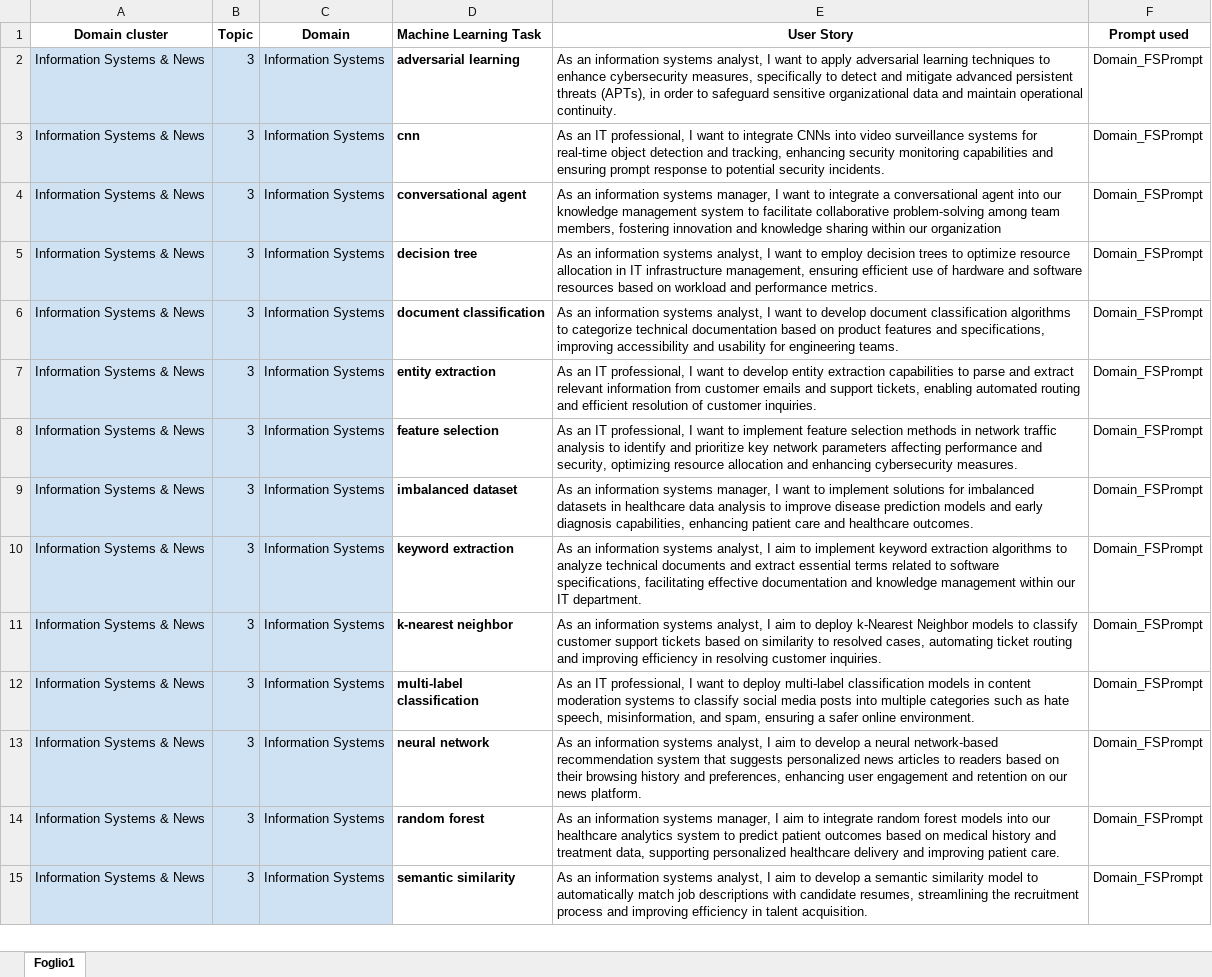
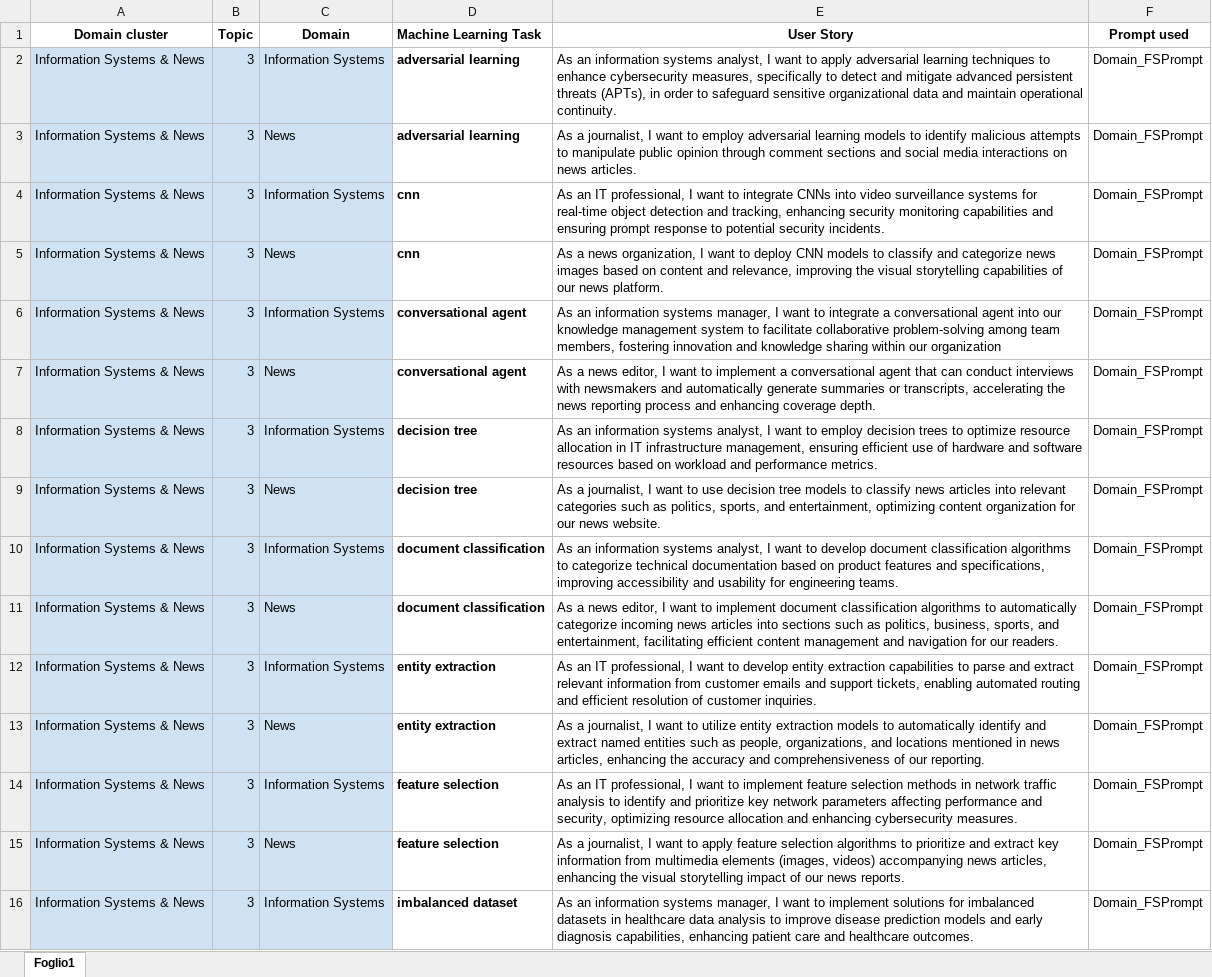
Before and after one commit to DG266/ReFair-App, an Excel workbook: refair-server/datasets/few shot dataset/FSDataset.xlsx, sheet Foglio1, drawn as a sheet; only a part is shown; the shorter side is filled out with more unchanged rows; values as stored, in another font and other column widths than the file's, no borders; the diff covers the shown part only; the diff names each change by its address in the sheet, - before the commit and + after, or states it on an @@ line.

Commit message:
Add US related to News domain & fix order of Linguistics domain

```diff
--- a/refair-server/datasets/few shot dataset/FSDataset.xlsx (sheet Foglio1)
+++ b/refair-server/datasets/few shot dataset/FSDataset.xlsx (sheet Foglio1)
+row 3: Information Systems & News | 3 | News | adversarial learning | As a journalist, I want to employ adversarial learning models to identify malicious attempts to manipulate public opinion through comment sections and social media interactions on news articles. | Domain_FSPrompt
+row 5: Information Systems & News | 3 | News | cnn | As a news organization, I want to deploy CNN models to classify and categorize news images based on content and relevance, improving the visual storytelling capabilities of our news platform. | Domain_FSPrompt
+row 7: Information Systems & News | 3 | News | conversational agent | As a news editor, I want to implement a conversational agent that can conduct interviews with newsmakers and automatically generate summaries or transcripts, accelerating the news reporting process and enhancing coverage depth. | Domain_FSPrompt
+row 9: Information Systems & News | 3 | News | decision tree | As a journalist, I want to use decision tree models to classify news articles into relevant categories such as politics, sports, and entertainment, optimizing content organization for our news website. | Domain_FSPrompt
+row 11: Information Systems & News | 3 | News | document classification | As a news editor, I want to implement document classification algorithms to automatically categorize incoming news articles into sections such as politics, business, sports, and entertainment, facilitating efficient content management and navigation for our readers. | Domain_FSPrompt
+row 13: Information Systems & News | 3 | News | entity extraction | As a journalist, I want to utilize entity extraction models to automatically identify and extract named entities such as people, organizations, and locations mentioned in news articles, enhancing the accuracy and comprehensiveness of our reporting. | Domain_FSPrompt
+row 15: Information Systems & News | 3 | News | feature selection | As a journalist, I want to apply feature selection algorithms to prioritize and extract key information from multimedia elements (images, videos) accompanying news articles, enhancing the visual storytelling impact of our news reports. | Domain_FSPrompt
```
Also changed, not shown: 13 added rows and 19 moved rows elsewhere in this sheet.
